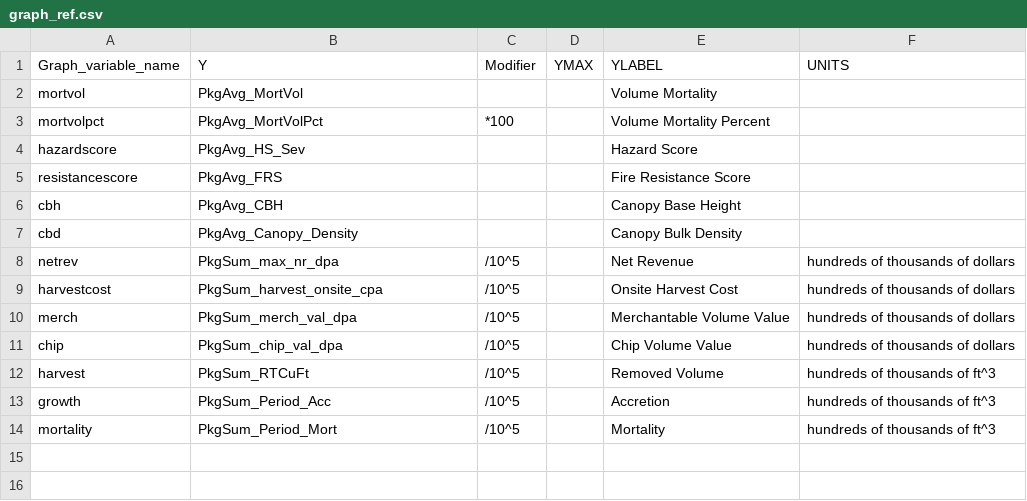
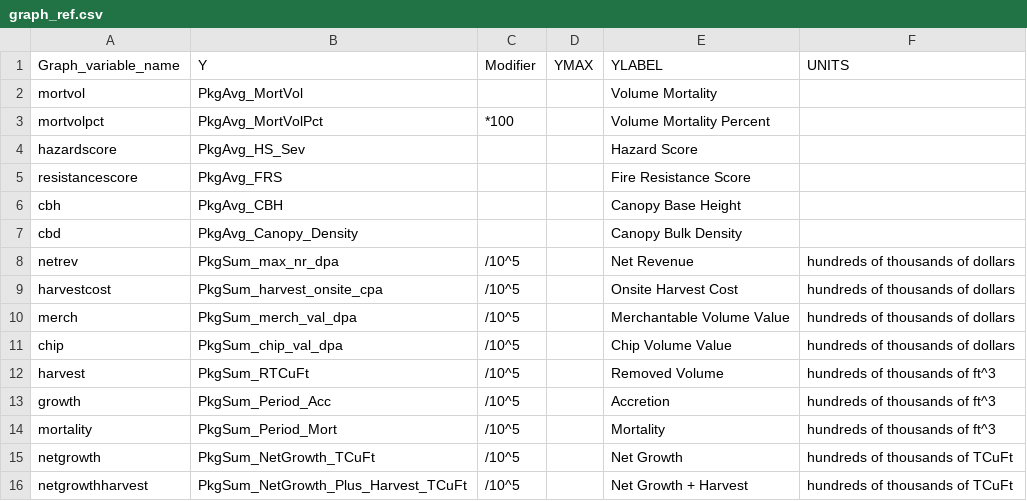
Before and after one commit to USFS-PNW/Fia_Biosum_Scripts, a CSV file: Additional data/graph_ref.csv, drawn as a sheet; the diff names each change by its address in the sheet, - before the commit and + after, or states it on an @@ line.

Commit message:
updated postanalysis to include net growth/netgrowth + harvest

```diff
--- a/Additional data/graph_ref.csv
+++ b/Additional data/graph_ref.csv
+row 15: netgrowth | PkgSum_NetGrowth_TCuFt | /10^5 |  | Net Growth | hundreds of thousands of TCuFt
+row 16: netgrowthharvest | PkgSum_NetGrowth_Plus_Harvest_TCuFt | /10^5 |  | Net Growth + Harvest | hundreds of thousands of TCuFt
```
Also changed, not shown: 2 other files.
